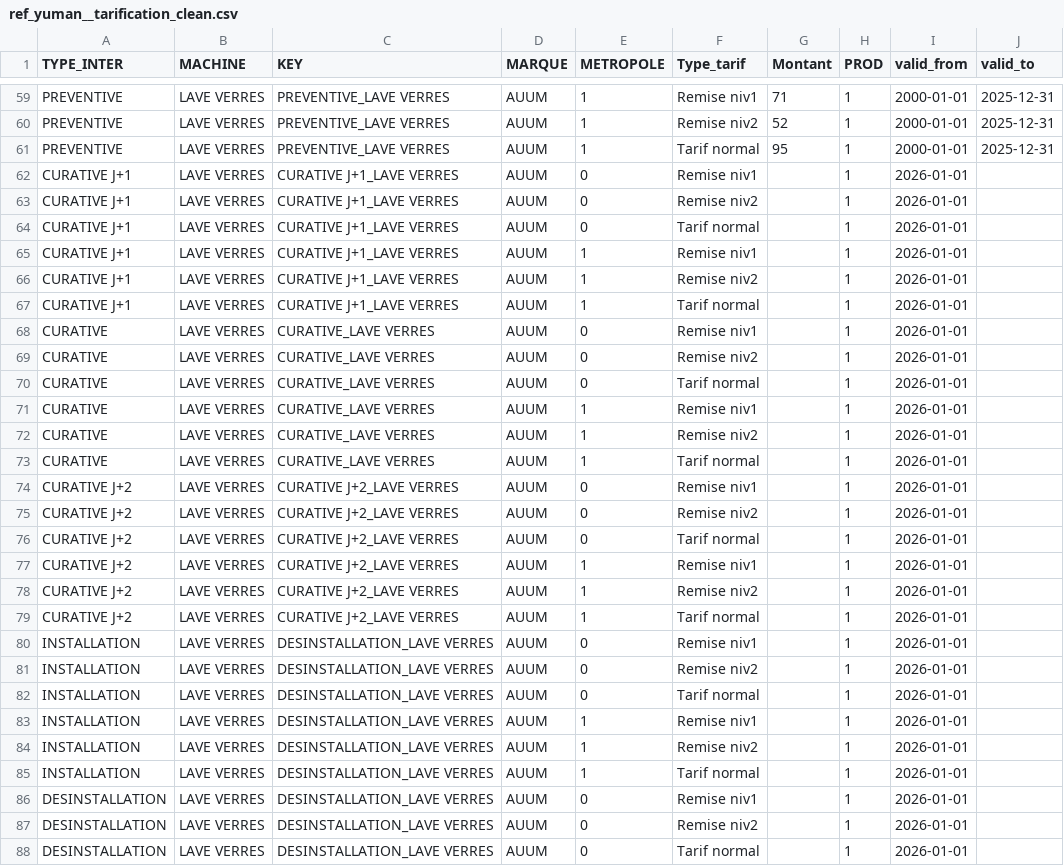
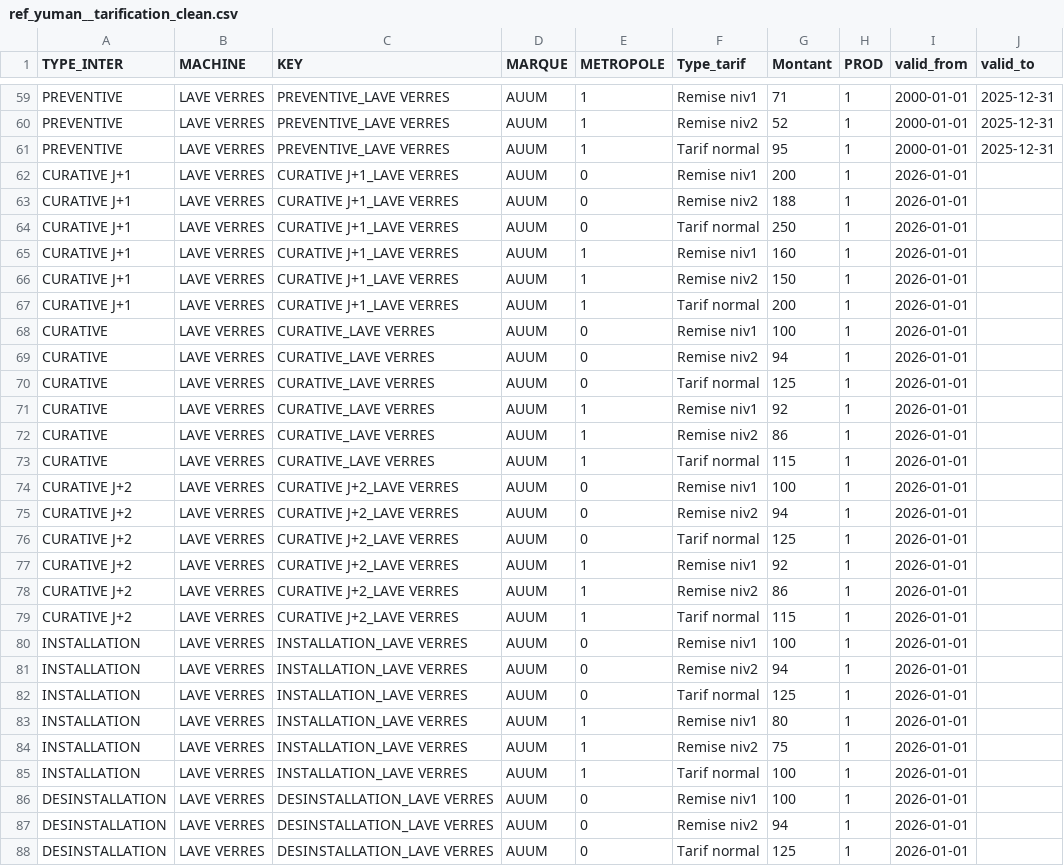
Before and after one commit to CebrailEVS/dbt_transform, a CSV file: data/reference_data/yuman/ref_yuman__tarification_clean.csv, drawn as a sheet; only a part is shown, gaps mark what is left out; the diff covers the shown part only.

Commit message:
update tarifs + fix erreur sur les types de remise partenaires AUUM

```diff
--- a/data/reference_data/yuman/ref_yuman__tarification_clean.csv
+++ b/data/reference_data/yuman/ref_yuman__tarification_clean.csv
@@ -61,28 +61,28 @@ PREVENTIVE,LAVE VERRES,PREVENTIVE_LAVE VERRES,AUUM,1,Remise niv2,52,1,2000-01-01
 PREVENTIVE,LAVE VERRES,PREVENTIVE_LAVE VERRES,AUUM,1,Tarif normal,95,1,2000-01-01,2025-12-31
-CURATIVE J+1,LAVE VERRES,CURATIVE J+1_LAVE VERRES,AUUM,0,Remise niv1,,1,2026-01-01,
-CURATIVE J+1,LAVE VERRES,CURATIVE J+1_LAVE VERRES,AUUM,0,Remise niv2,,1,2026-01-01,
-CURATIVE J+1,LAVE VERRES,CURATIVE J+1_LAVE VERRES,AUUM,0,Tarif normal,,1,2026-01-01,
-CURATIVE J+1,LAVE VERRES,CURATIVE J+1_LAVE VERRES,AUUM,1,Remise niv1,,1,2026-01-01,
-CURATIVE J+1,LAVE VERRES,CURATIVE J+1_LAVE VERRES,AUUM,1,Remise niv2,,1,2026-01-01,
-CURATIVE J+1,LAVE VERRES,CURATIVE J+1_LAVE VERRES,AUUM,1,Tarif normal,,1,2026-01-01,
-CURATIVE,LAVE VERRES,CURATIVE_LAVE VERRES,AUUM,0,Remise niv1,,1,2026-01-01,
-CURATIVE,LAVE VERRES,CURATIVE_LAVE VERRES,AUUM,0,Remise niv2,,1,2026-01-01,
-CURATIVE,LAVE VERRES,CURATIVE_LAVE VERRES,AUUM,0,Tarif normal,,1,2026-01-01,
-CURATIVE,LAVE VERRES,CURATIVE_LAVE VERRES,AUUM,1,Remise niv1,,1,2026-01-01,
-CURATIVE,LAVE VERRES,CURATIVE_LAVE VERRES,AUUM,1,Remise niv2,,1,2026-01-01,
-CURATIVE,LAVE VERRES,CURATIVE_LAVE VERRES,AUUM,1,Tarif normal,,1,2026-01-01,
-CURATIVE J+2,LAVE VERRES,CURATIVE J+2_LAVE VERRES,AUUM,0,Remise niv1,,1,2026-01-01,
-CURATIVE J+2,LAVE VERRES,CURATIVE J+2_LAVE VERRES,AUUM,0,Remise niv2,,1,2026-01-01,
-CURATIVE J+2,LAVE VERRES,CURATIVE J+2_LAVE VERRES,AUUM,0,Tarif normal,,1,2026-01-01,
-CURATIVE J+2,LAVE VERRES,CURATIVE J+2_LAVE VERRES,AUUM,1,Remise niv1,,1,2026-01-01,
-CURATIVE J+2,LAVE VERRES,CURATIVE J+2_LAVE VERRES,AUUM,1,Remise niv2,,1,2026-01-01,
-CURATIVE J+2,LAVE VERRES,CURATIVE J+2_LAVE VERRES,AUUM,1,Tarif normal,,1,2026-01-01,
-INSTALLATION,LAVE VERRES,DESINSTALLATION_LAVE VERRES,AUUM,0,Remise niv1,,1,2026-01-01,
-INSTALLATION,LAVE VERRES,DESINSTALLATION_LAVE VERRES,AUUM,0,Remise niv2,,1,2026-01-01,
-INSTALLATION,LAVE VERRES,DESINSTALLATION_LAVE VERRES,AUUM,0,Tarif normal,,1,2026-01-01,
-INSTALLATION,LAVE VERRES,DESINSTALLATION_LAVE VERRES,AUUM,1,Remise niv1,,1,2026-01-01,
-INSTALLATION,LAVE VERRES,DESINSTALLATION_LAVE VERRES,AUUM,1,Remise niv2,,1,2026-01-01,
-INSTALLATION,LAVE VERRES,DESINSTALLATION_LAVE VERRES,AUUM,1,Tarif normal,,1,2026-01-01,
-DESINSTALLATION,LAVE VERRES,DESINSTALLATION_LAVE VERRES,AUUM,0,Remise niv1,,1,2026-01-01,
-DESINSTALLATION,LAVE VERRES,DESINSTALLATION_LAVE VERRES,AUUM,0,Remise niv2,,1,2026-01-01,
-DESINSTALLATION,LAVE VERRES,DESINSTALLATION_LAVE VERRES,AUUM,0,Tarif normal,,1,2026-01-01,
+CURATIVE J+1,LAVE VERRES,CURATIVE J+1_LAVE VERRES,AUUM,0,Remise niv1,200,1,2026-01-01,
+CURATIVE J+1,LAVE VERRES,CURATIVE J+1_LAVE VERRES,AUUM,0,Remise niv2,188,1,2026-01-01,
+CURATIVE J+1,LAVE VERRES,CURATIVE J+1_LAVE VERRES,AUUM,0,Tarif normal,250,1,2026-01-01,
+CURATIVE J+1,LAVE VERRES,CURATIVE J+1_LAVE VERRES,AUUM,1,Remise niv1,160,1,2026-01-01,
+CURATIVE J+1,LAVE VERRES,CURATIVE J+1_LAVE VERRES,AUUM,1,Remise niv2,150,1,2026-01-01,
+CURATIVE J+1,LAVE VERRES,CURATIVE J+1_LAVE VERRES,AUUM,1,Tarif normal,200,1,2026-01-01,
+CURATIVE,LAVE VERRES,CURATIVE_LAVE VERRES,AUUM,0,Remise niv1,100,1,2026-01-01,
+CURATIVE,LAVE VERRES,CURATIVE_LAVE VERRES,AUUM,0,Remise niv2,94,1,2026-01-01,
+CURATIVE,LAVE VERRES,CURATIVE_LAVE VERRES,AUUM,0,Tarif normal,125,1,2026-01-01,
+CURATIVE,LAVE VERRES,CURATIVE_LAVE VERRES,AUUM,1,Remise niv1,92,1,2026-01-01,
+CURATIVE,LAVE VERRES,CURATIVE_LAVE VERRES,AUUM,1,Remise niv2,86,1,2026-01-01,
+CURATIVE,LAVE VERRES,CURATIVE_LAVE VERRES,AUUM,1,Tarif normal,115,1,2026-01-01,
+CURATIVE J+2,LAVE VERRES,CURATIVE J+2_LAVE VERRES,AUUM,0,Remise niv1,100,1,2026-01-01,
+CURATIVE J+2,LAVE VERRES,CURATIVE J+2_LAVE VERRES,AUUM,0,Remise niv2,94,1,2026-01-01,
+CURATIVE J+2,LAVE VERRES,CURATIVE J+2_LAVE VERRES,AUUM,0,Tarif normal,125,1,2026-01-01,
+CURATIVE J+2,LAVE VERRES,CURATIVE J+2_LAVE VERRES,AUUM,1,Remise niv1,92,1,2026-01-01,
+CURATIVE J+2,LAVE VERRES,CURATIVE J+2_LAVE VERRES,AUUM,1,Remise niv2,86,1,2026-01-01,
+CURATIVE J+2,LAVE VERRES,CURATIVE J+2_LAVE VERRES,AUUM,1,Tarif normal,115,1,2026-01-01,
+INSTALLATION,LAVE VERRES,INSTALLATION_LAVE VERRES,AUUM,0,Remise niv1,100,1,2026-01-01,
+INSTALLATION,LAVE VERRES,INSTALLATION_LAVE VERRES,AUUM,0,Remise niv2,94,1,2026-01-01,
+INSTALLATION,LAVE VERRES,INSTALLATION_LAVE VERRES,AUUM,0,Tarif normal,125,1,2026-01-01,
+INSTALLATION,LAVE VERRES,INSTALLATION_LAVE VERRES,AUUM,1,Remise niv1,80,1,2026-01-01,
+INSTALLATION,LAVE VERRES,INSTALLATION_LAVE VERRES,AUUM,1,Remise niv2,75,1,2026-01-01,
+INSTALLATION,LAVE VERRES,INSTALLATION_LAVE VERRES,AUUM,1,Tarif normal,100,1,2026-01-01,
+DESINSTALLATION,LAVE VERRES,DESINSTALLATION_LAVE VERRES,AUUM,0,Remise niv1,100,1,2026-01-01,
+DESINSTALLATION,LAVE VERRES,DESINSTALLATION_LAVE VERRES,AUUM,0,Remise niv2,94,1,2026-01-01,
+DESINSTALLATION,LAVE VERRES,DESINSTALLATION_LAVE VERRES,AUUM,0,Tarif normal,125,1,2026-01-01,
```
Also changed, not shown: 39 edited cells elsewhere in this file, 1 other file.
